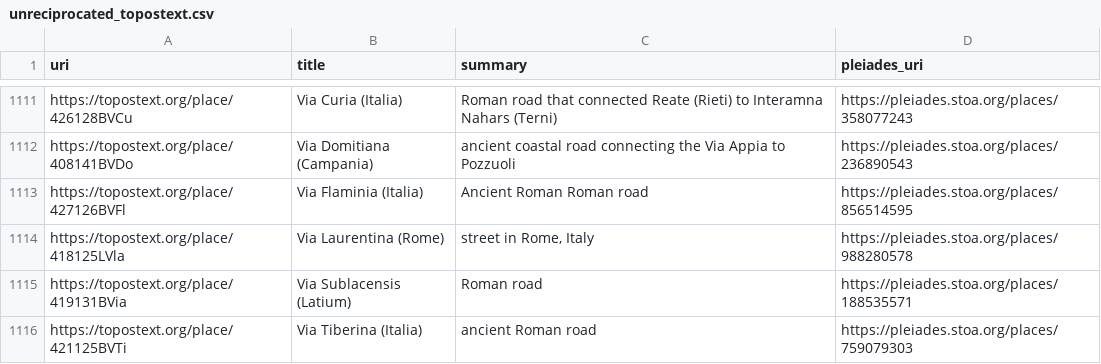
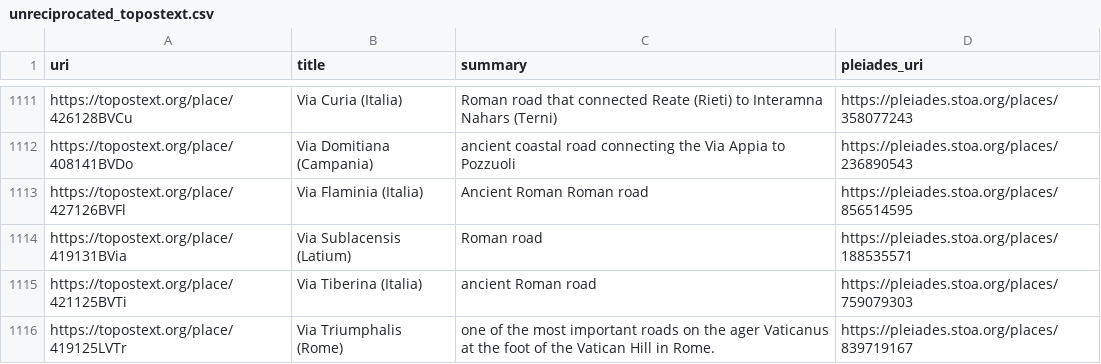
Before and after one commit to isawnyu/pleiades.datasets, a CSV file: data/sidebar/unreciprocated_topostext.csv, drawn as a sheet; only a part is shown, gaps mark what is left out; the shorter side is filled out with more unchanged rows.

Commit message:
updated pleiades sidebar: 2 updated link sets. There are 45,303 Pleiades matches across all 20 datasets (cflagoapi, classical_temples, edhgeo, itinere, mantoapi, nomisma, p_lod, paths_atlas, topostext, vici, whg_bregel_atlas, whg_gethin_monasteries, whg_lehning_periplus, whg_obert_crete_violence, whg_piel_swahili_coast, whg_piel_theophanes_bulgaria, whg_russell_quarries, whg_unesco_whs_eurasia, whg_walda_hgl, wikidata). 20,302 of these are reciprocated by Pleiades. 24,005 unique Pleiades places are referenced.

```diff
--- a/data/sidebar/unreciprocated_topostext.csv
+++ b/data/sidebar/unreciprocated_topostext.csv
@@ -1113,3 +1113,2 @@ https://topostext.org/place/408141BVDo,Via Domitiana (Campania),ancient coastal
 https://topostext.org/place/427126BVFl,Via Flaminia (Italia),Ancient Roman Roman road,https://pleiades.stoa.org/places/856514595
-https://topostext.org/place/418125LVla,Via Laurentina (Rome),"street in Rome, Italy",https://pleiades.stoa.org/places/988280578
 https://topostext.org/place/419131BVia,Via Sublacensis (Latium),Roman road,https://pleiades.stoa.org/places/188535571
```
Also changed, not shown: data/sidebar/unreciprocated_vici.csv, 4 other files.
